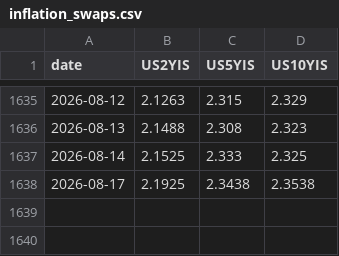
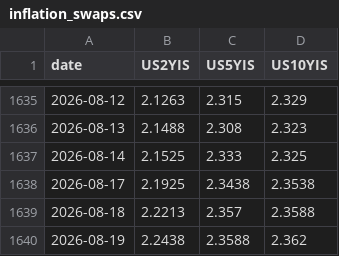
Before and after one commit to smallfishmacro-Git/rates-regime, a CSV file: data/inflation_swaps.csv, drawn as a sheet; only a part is shown, gaps mark what is left out; the diff names each change by its address in the sheet, - before the commit and + after, or states it on an @@ line.

Commit message:
data: inflation swaps (scheduled local capture)

```diff
--- a/data/inflation_swaps.csv
+++ b/data/inflation_swaps.csv
+row 1639: 2026-08-18 | 2.2213 | 2.357 | 2.3588
+row 1640: 2026-08-19 | 2.2438 | 2.3588 | 2.362
```
